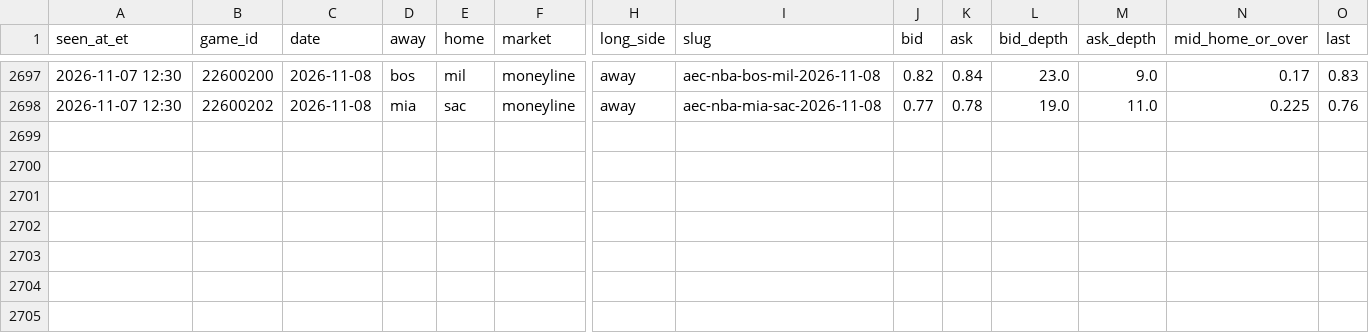
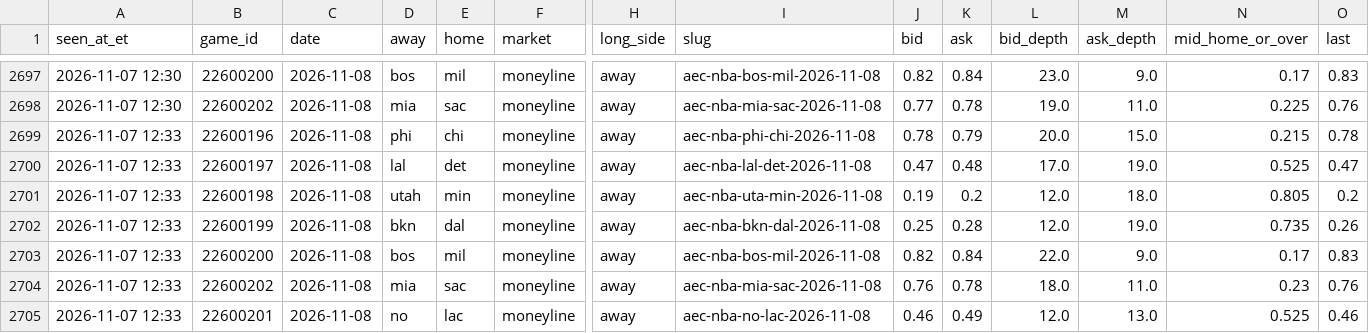
Before and after one commit to JeffreyD24/nba-mixed-model, a CSV file: research/polymarket/2026-11-08.csv, drawn as a sheet; only a part is shown, gaps mark what is left out; rows hold the shown columns only; the diff names each change by its address in the sheet, - before the commit and + after, or states it on an @@ line.

```diff
--- a/research/polymarket/2026-11-08.csv
+++ b/research/polymarket/2026-11-08.csv
+row 2699: 2026-11-07 12:33 | 22600196 | 2026-11-08 | phi | chi | moneyline | away | aec-nba-phi-chi-2026-11-08 | 0.78 | 0.79 | 20.0 | 15.0 | 0.215 | 0.78
+row 2700: 2026-11-07 12:33 | 22600197 | 2026-11-08 | lal | det | moneyline | away | aec-nba-lal-det-2026-11-08 | 0.47 | 0.48 | 17.0 | 19.0 | 0.525 | 0.47
+row 2701: 2026-11-07 12:33 | 22600198 | 2026-11-08 | utah | min | moneyline | away | aec-nba-uta-min-2026-11-08 | 0.19 | 0.2 | 12.0 | 18.0 | 0.805 | 0.2
+row 2702: 2026-11-07 12:33 | 22600199 | 2026-11-08 | bkn | dal | moneyline | away | aec-nba-bkn-dal-2026-11-08 | 0.25 | 0.28 | 12.0 | 19.0 | 0.735 | 0.26
+row 2703: 2026-11-07 12:33 | 22600200 | 2026-11-08 | bos | mil | moneyline | away | aec-nba-bos-mil-2026-11-08 | 0.82 | 0.84 | 22.0 | 9.0 | 0.17 | 0.83
+row 2704: 2026-11-07 12:33 | 22600202 | 2026-11-08 | mia | sac | moneyline | away | aec-nba-mia-sac-2026-11-08 | 0.76 | 0.78 | 18.0 | 11.0 | 0.23 | 0.76
+row 2705: 2026-11-07 12:33 | 22600201 | 2026-11-08 | no | lac | moneyline | away | aec-nba-no-lac-2026-11-08 | 0.46 | 0.49 | 12.0 | 13.0 | 0.525 | 0.46
```
Also changed, not shown: research/polymarket/2026-11-09.csv, research/polymarket/book_2026-11-08.csv, 19 other files.
